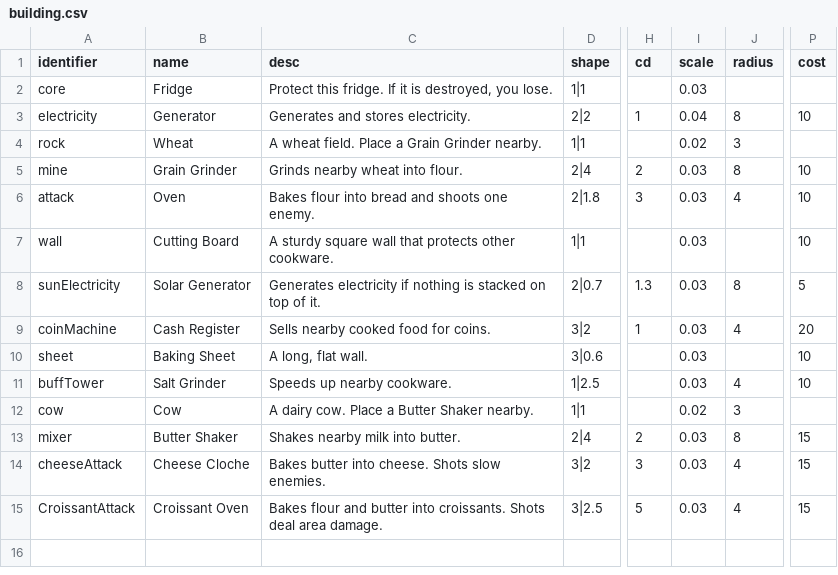
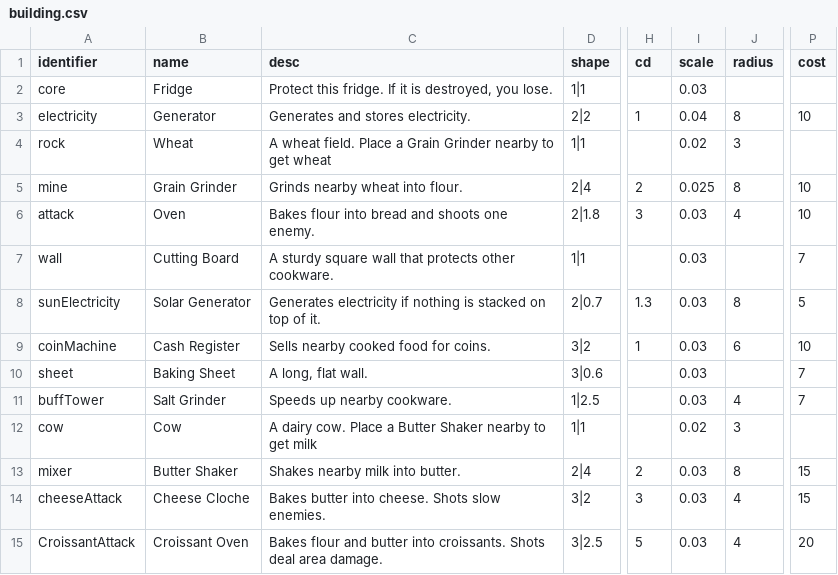
Before and after one commit to shshwdr/unstable, a CSV file: Assets/Resources/csv/building.csv, drawn as a sheet; only a part is shown, gaps mark what is left out; the diff names each change by its address in the sheet, - before the commit and + after, or states it on an @@ line.

```diff
--- a/Assets/Resources/csv/building.csv
+++ b/Assets/Resources/csv/building.csv
-C4 (desc): …Grain Grinder nearby.
+C4 (desc): …Grain Grinder nearby to get wheat
-I5 (scale): 0.03
+I5 (scale): 0.025
-P7 (cost): 10
+P7 (cost): 7
-J9 (radius): 4
+J9 (radius): 6
-P9 (cost): 20
+P9 (cost): 10
-P10:P11 (cost): 10
+P10:P11 (cost): 7
-C12 (desc): …Butter Shaker nearby.
+C12 (desc): …Butter Shaker nearby to get milk
-P15 (cost): 15
+P15 (cost): 20
```
Also changed, not shown: Assets/Resources/csv/encounter.csv, Assets/Resources/csv/level.csv, 21 other files.
